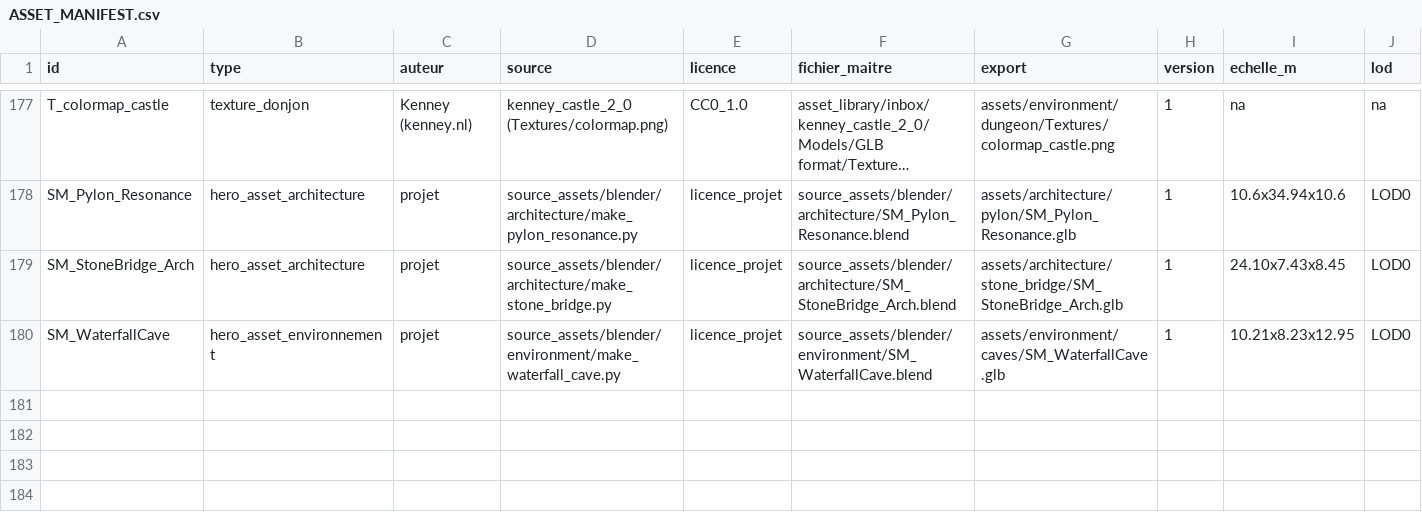
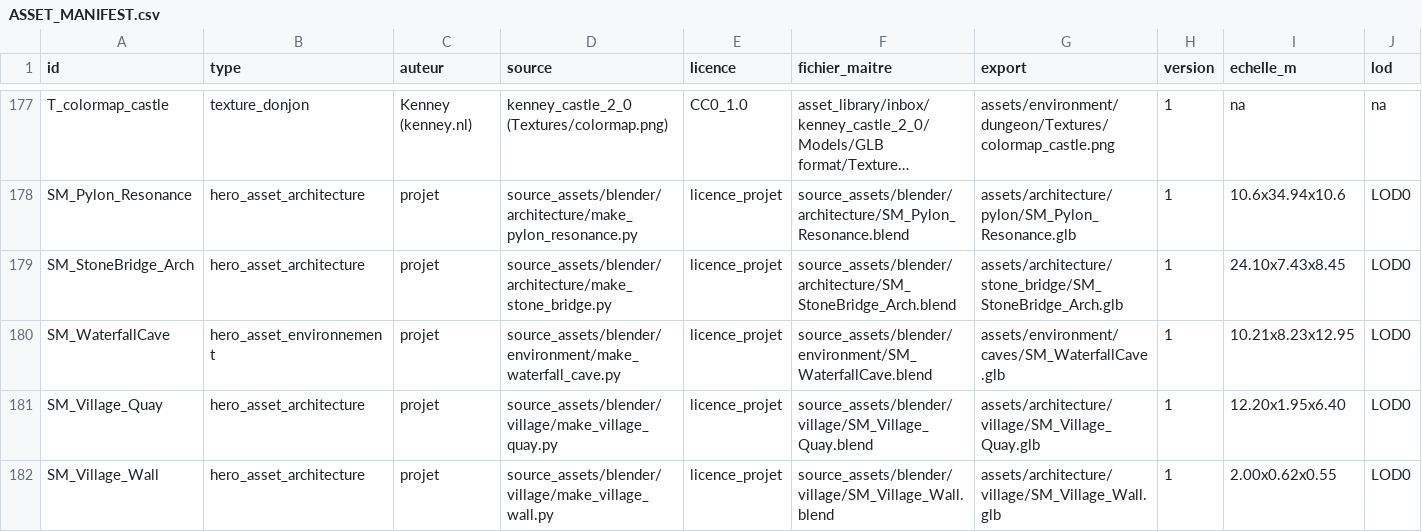
Before and after one commit to istbanbanier/Zelda, a CSV file: docs/assets/ASSET_MANIFEST.csv, drawn as a sheet; only a part is shown, gaps mark what is left out; long unchanged cells end in …; rows hold the shown columns only; the diff names each change by its address in the sheet, - before the commit and + after, or states it on an @@ line.

```diff
--- a/docs/assets/ASSET_MANIFEST.csv
+++ b/docs/assets/ASSET_MANIFEST.csv
+row 181: SM_Village_Quay | hero_asset_architecture | projet | source_assets/blender/village/make_village_quay.py | licence_projet | source_assets/blender/village/SM_Village_Quay.blend | assets/architecture/village/SM_Village_Quay.glb | 1 | 12.20x1.95x6.40 | LOD0
+row 182: SM_Village_Wall | hero_asset_architecture | projet | source_assets/blender/village/make_village_wall.py | licence_projet | source_assets/blender/village/SM_Village_Wall.blend | assets/architecture/village/SM_Village_Wall.glb | 1 | 2.00x0.62x0.55 | LOD0
```
Also changed, not shown: 4 other files.
